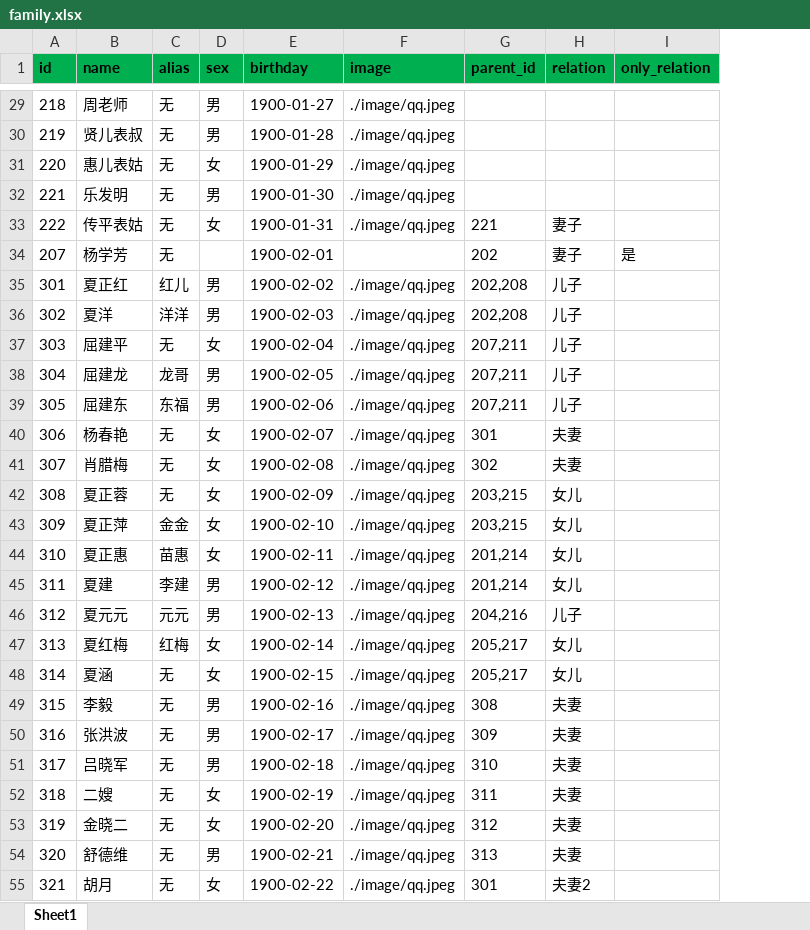
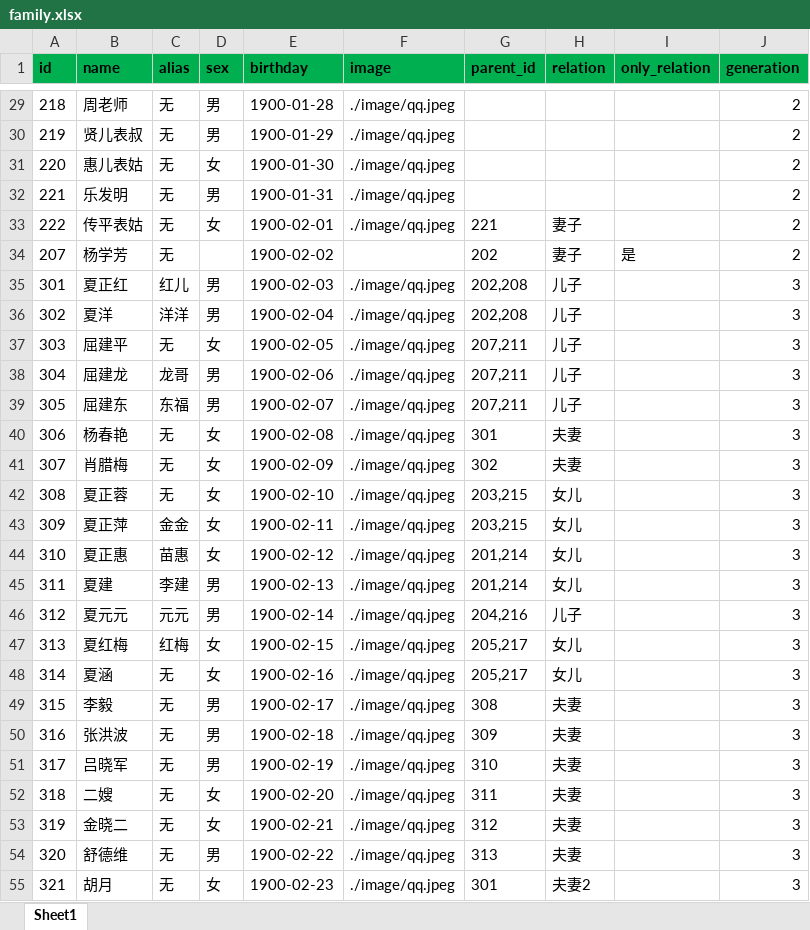
Before and after one commit to Shea1992/relation-ship-family, an Excel workbook: data/family.xlsx, sheet Sheet1, drawn as a sheet; only a part is shown, gaps mark what is left out; values as stored, in another font and other column widths than the file's, no borders; the diff covers the shown part only; the diff names each change by its address in the sheet, - before the commit and + after, or states it on an @@ line.

```diff
--- a/data/family.xlsx (sheet Sheet1)
+++ b/data/family.xlsx (sheet Sheet1)
+column J (generation), rows 29-55: 2 | 2 | 2 | 2 | 2 | 2 | 3 | 3 | 3 | 3 | 3 | 3 | 3 | 3 | 3 | 3 | 3 | 3 | 3 | 3 | 3 | 3 | 3 | 3 | 3 | 3 | 3
-E29 (birthday): 1900-01-27
+E29 (birthday): 1900-01-28
-E30 (birthday): 1900-01-28
+E30 (birthday): 1900-01-29
-E31 (birthday): 1900-01-29
+E31 (birthday): 1900-01-30
-E32 (birthday): 1900-01-30
+E32 (birthday): 1900-01-31
-E33 (birthday): 1900-01-31
+E33 (birthday): 1900-02-01
-E34 (birthday): 1900-02-01
+E34 (birthday): 1900-02-02
-E35 (birthday): 1900-02-02
+E35 (birthday): 1900-02-03
-E36 (birthday): 1900-02-03
+E36 (birthday): 1900-02-04
-E37 (birthday): 1900-02-04
+E37 (birthday): 1900-02-05
-E38 (birthday): 1900-02-05
+E38 (birthday): 1900-02-06
-E39 (birthday): 1900-02-06
+E39 (birthday): 1900-02-07
-E40 (birthday): 1900-02-07
+E40 (birthday): 1900-02-08
-E41 (birthday): 1900-02-08
+E41 (birthday): 1900-02-09
-E42 (birthday): 1900-02-09
+E42 (birthday): 1900-02-10
-E43 (birthday): 1900-02-10
+E43 (birthday): 1900-02-11
-E44 (birthday): 1900-02-11
+E44 (birthday): 1900-02-12
-E45 (birthday): 1900-02-12
+E45 (birthday): 1900-02-13
-E46 (birthday): 1900-02-13
+E46 (birthday): 1900-02-14
-E47 (birthday): 1900-02-14
+E47 (birthday): 1900-02-15
-E48 (birthday): 1900-02-15
+E48 (birthday): 1900-02-16
-E49 (birthday): 1900-02-16
+E49 (birthday): 1900-02-17
-E50 (birthday): 1900-02-17
+E50 (birthday): 1900-02-18
-E51 (birthday): 1900-02-18
+E51 (birthday): 1900-02-19
-E52 (birthday): 1900-02-19
+E52 (birthday): 1900-02-20
-E53 (birthday): 1900-02-20
+E53 (birthday): 1900-02-21
-E54 (birthday): 1900-02-21
+E54 (birthday): 1900-02-22
-E55 (birthday): 1900-02-22
+E55 (birthday): 1900-02-23
```
Also changed, not shown: 65 edited cells elsewhere in this sheet, 3 other files.
